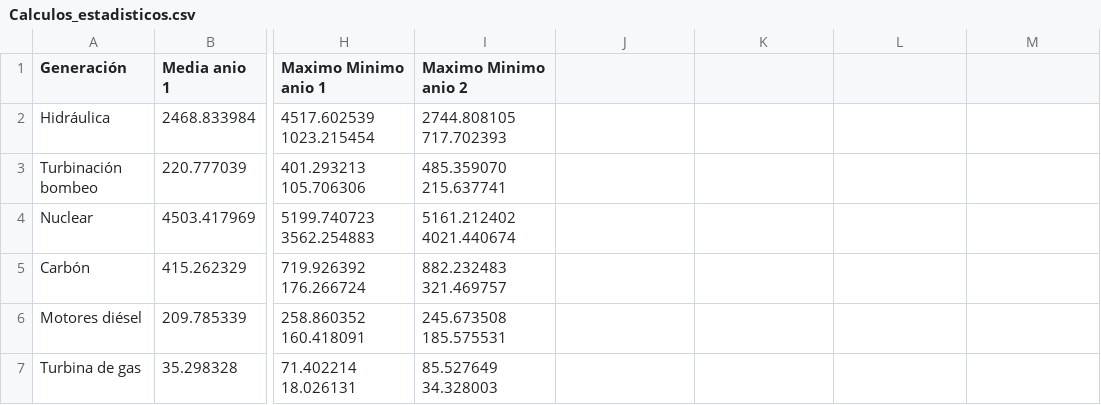
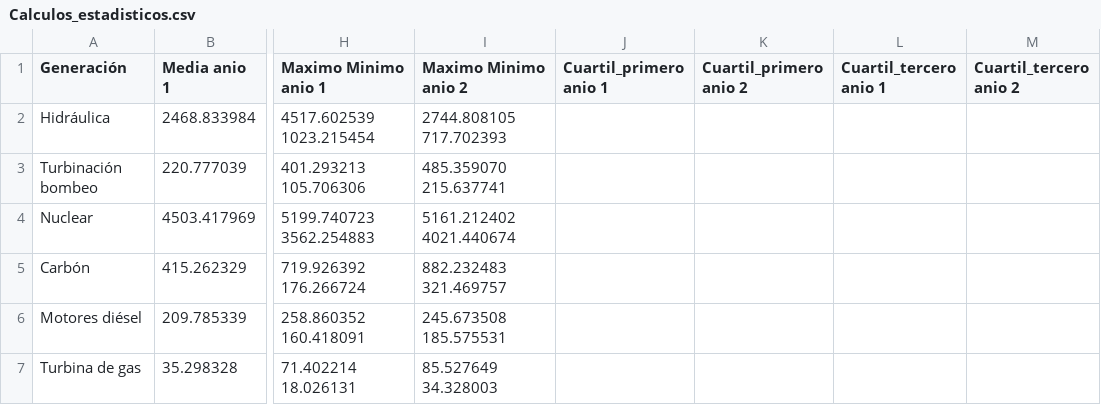
Before and after one commit to aigora/tw_E10X_2022_2023-la_resistencia, a CSV file: código/Calculos_estadisticos.csv, drawn as a sheet; only a part is shown, gaps mark what is left out; the diff names each change by its address in the sheet, - before the commit and + after, or states it on an @@ line.

```diff
--- a/código/Calculos_estadisticos.csv
+++ b/código/Calculos_estadisticos.csv
-J1: (empty)
+J1: Cuartil_primero anio 1
-K1: (empty)
+K1: Cuartil_primero anio 2
-L1: (empty)
+L1: Cuartil_tercero anio 1
-M1: (empty)
+M1: Cuartil_tercero anio 2
```
Also changed, not shown: 4 other files.
